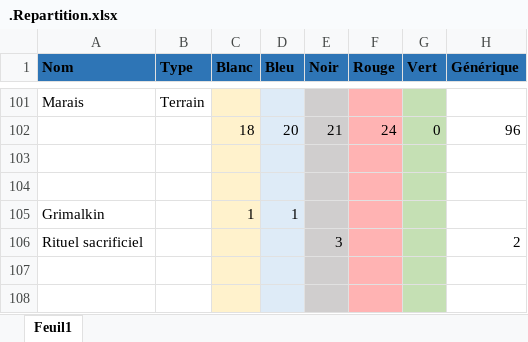
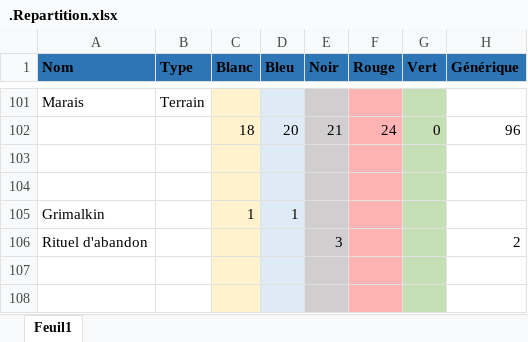
Before and after one commit to Gandalf-le-Gris/HoF2_EDH, an Excel workbook: WIP/.Repartition.xlsx, sheet Feuil1, drawn as a sheet; only a part is shown, gaps mark what is left out; values as stored, in another font and other column widths than the file's, no borders; charts and pictures not drawn; the diff names each change by its address in the sheet, - before the commit and + after, or states it on an @@ line.

Commit message:
Rituel sacrificiel renommé en Rituel d'abandon

```diff
--- a/WIP/.Repartition.xlsx (sheet Feuil1)
+++ b/WIP/.Repartition.xlsx (sheet Feuil1)
-A106 (Nom): Rituel sacrificiel
+A106 (Nom): Rituel d'abandon
```
Also changed, not shown: 4 other files.
